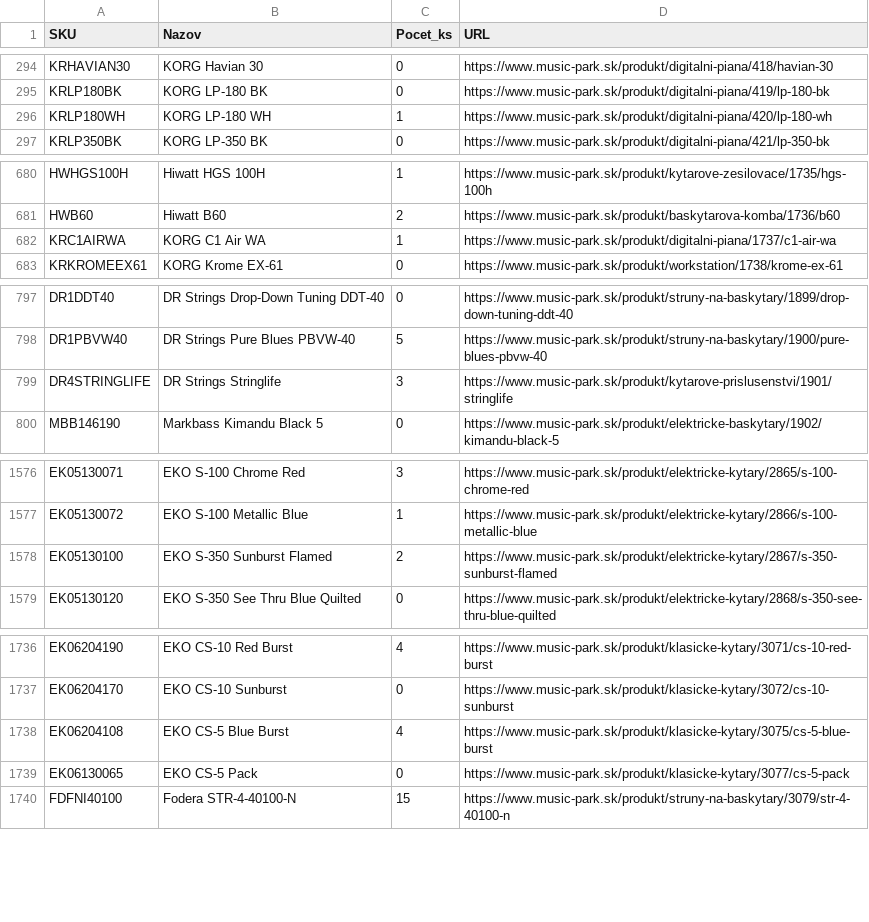
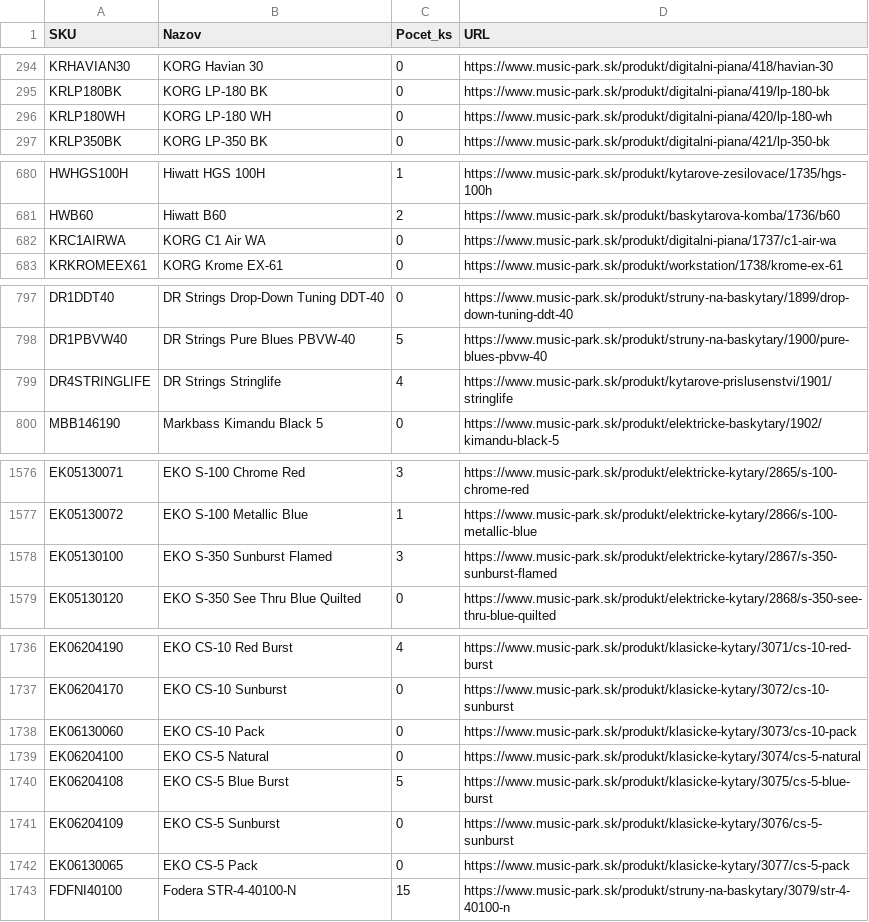
Before and after one commit to AlL4music/Imusic, a CSV file: stock/musicpark_sklad.csv, drawn as a sheet; only a part is shown, gaps mark what is left out; the diff covers the shown part only.

Commit message:
Music Park: local PC scrape 2026-09-22 05:15 (2768 products)

```diff
--- a/stock/musicpark_sklad.csv
+++ b/stock/musicpark_sklad.csv
@@ -295,3 +295,3 @@ KRHAVIAN30;KORG Havian 30;0;https://www.music-park.sk/produkt/digitalni-piana/41
 KRLP180BK;KORG LP-180 BK;0;https://www.music-park.sk/produkt/digitalni-piana/419/lp-180-bk
-KRLP180WH;KORG LP-180 WH;1;https://www.music-park.sk/produkt/digitalni-piana/420/lp-180-wh
+KRLP180WH;KORG LP-180 WH;0;https://www.music-park.sk/produkt/digitalni-piana/420/lp-180-wh
 KRLP350BK;KORG LP-350 BK;0;https://www.music-park.sk/produkt/digitalni-piana/421/lp-350-bk
@@ -681,3 +681,3 @@ HWHGS100H;Hiwatt HGS 100H;1;https://www.music-park.sk/produkt/kytarove-zesilovac
 HWB60;Hiwatt B60;2;https://www.music-park.sk/produkt/baskytarova-komba/1736/b60
-KRC1AIRWA;KORG C1 Air WA;1;https://www.music-park.sk/produkt/digitalni-piana/1737/c1-air-wa
+KRC1AIRWA;KORG C1 Air WA;0;https://www.music-park.sk/produkt/digitalni-piana/1737/c1-air-wa
 KRKROMEEX61;KORG Krome EX-61;0;https://www.music-park.sk/produkt/workstation/1738/krome-ex-61
@@ -798,3 +798,3 @@ DR1DDT40;DR Strings Drop-Down Tuning DDT-40;0;https://www.music-park.sk/produkt/
 DR1PBVW40;DR Strings Pure Blues PBVW-40;5;https://www.music-park.sk/produkt/struny-na-baskytary/1900/pure-blues-pbvw-40
-DR4STRINGLIFE;DR Strings Stringlife;3;https://www.music-park.sk/produkt/kytarove-prislusenstvi/1901/stringlife
+DR4STRINGLIFE;DR Strings Stringlife;4;https://www.music-park.sk/produkt/kytarove-prislusenstvi/1901/stringlife
 MBB146190;Markbass Kimandu Black 5;0;https://www.music-park.sk/produkt/elektricke-baskytary/1902/kimandu-black-5
@@ -1577,3 +1577,3 @@ EK05130071;EKO S-100 Chrome Red;3;https://www.music-park.sk/produkt/elektricke-k
 EK05130072;EKO S-100 Metallic Blue;1;https://www.music-park.sk/produkt/elektricke-kytary/2866/s-100-metallic-blue
-EK05130100;EKO S-350 Sunburst Flamed;2;https://www.music-park.sk/produkt/elektricke-kytary/2867/s-350-sunburst-flamed
+EK05130100;EKO S-350 Sunburst Flamed;3;https://www.music-park.sk/produkt/elektricke-kytary/2867/s-350-sunburst-flamed
 EK05130120;EKO S-350 See Thru Blue Quilted;0;https://www.music-park.sk/produkt/elektricke-kytary/2868/s-350-see-thru-blue-quilted
@@ -1737,3 +1737,6 @@ EK06204190;EKO CS-10 Red Burst;4;https://www.music-park.sk/produkt/klasicke-kyta
 EK06204170;EKO CS-10 Sunburst;0;https://www.music-park.sk/produkt/klasicke-kytary/3072/cs-10-sunburst
-EK06204108;EKO CS-5 Blue Burst;4;https://www.music-park.sk/produkt/klasicke-kytary/3075/cs-5-blue-burst
+EK06130060;EKO CS-10 Pack;0;https://www.music-park.sk/produkt/klasicke-kytary/3073/cs-10-pack
+EK06204100;EKO CS-5 Natural;0;https://www.music-park.sk/produkt/klasicke-kytary/3074/cs-5-natural
+EK06204108;EKO CS-5 Blue Burst;5;https://www.music-park.sk/produkt/klasicke-kytary/3075/cs-5-blue-burst
+EK06204109;EKO CS-5 Sunburst;0;https://www.music-park.sk/produkt/klasicke-kytary/3076/cs-5-sunburst
 EK06130065;EKO CS-5 Pack;0;https://www.music-park.sk/produkt/klasicke-kytary/3077/cs-5-pack
```
Also changed, not shown: 1 edited cell elsewhere in this file.
